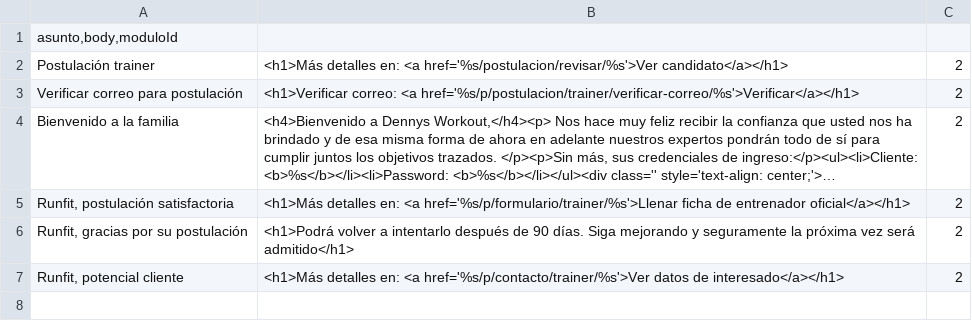
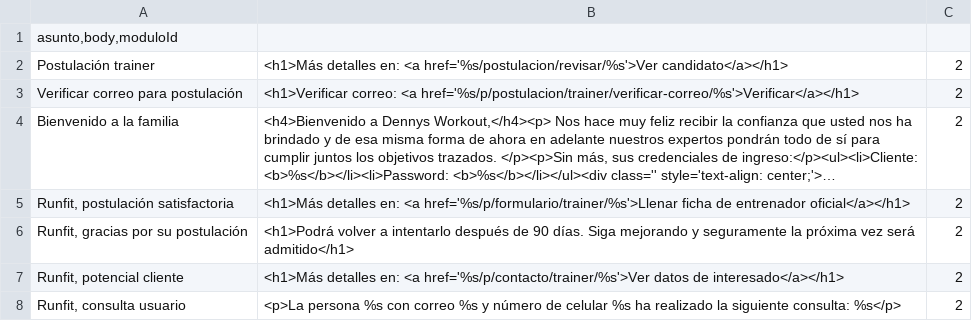
Before and after one commit to itsightconsulting/runfit, a CSV file: src/main/resources/static/seeds/correo.csv, drawn as a sheet; long unchanged cells end in ….

```diff
--- a/src/main/resources/static/seeds/correo.csv
+++ b/src/main/resources/static/seeds/correo.csv
@@ -7 +7,2 @@ Runfit, gracias por su postulación|<h1>Podrá volver a intentarlo después de 9
 Runfit, potencial cliente|<h1>Más detalles en: <a href='%s/p/contacto/trainer/%s'>Ver datos de interesado</a></h1>|2
+Runfit, consulta usuario|<p>La persona %s con correo %s y número de celular %s ha realizado la siguiente consulta: %s</p>|2
```
Also changed, not shown: 26 other files.
